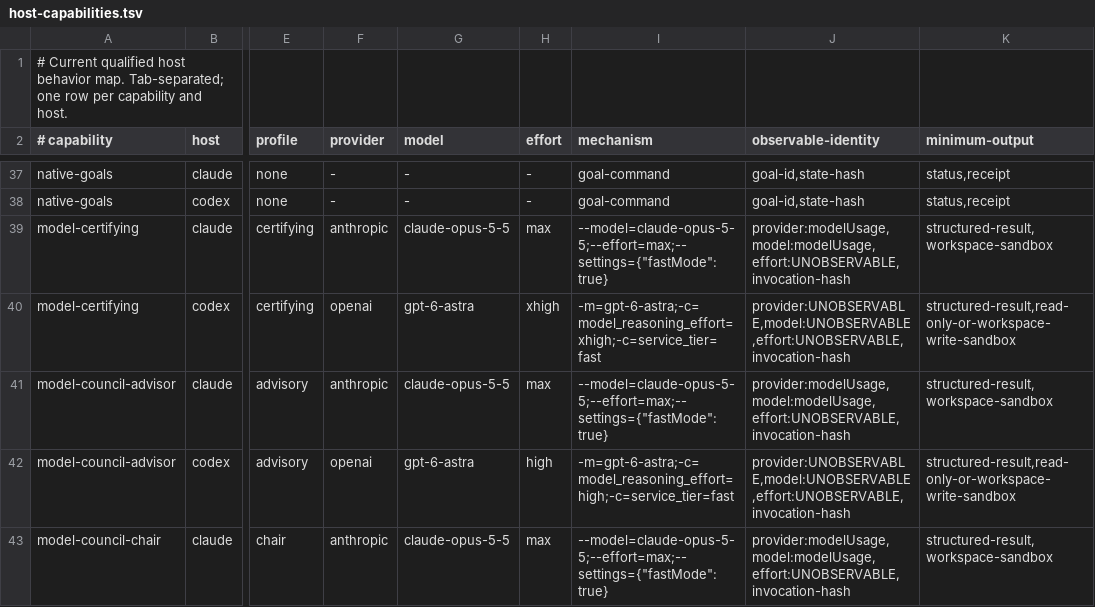
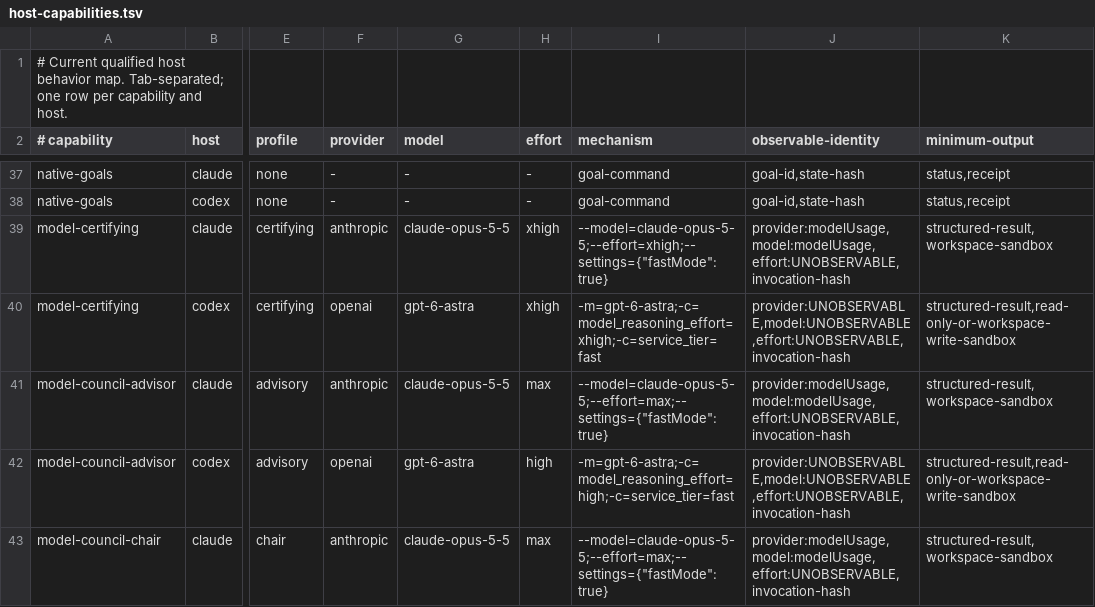
Before and after one commit to pablomarin/claude-codex-forge, a TSV file: manifests/host-capabilities.tsv, drawn as a sheet; only a part is shown, gaps mark what is left out; the diff names each change by its address in the sheet, - before the commit and + after, or states it on an @@ line.

Commit message:
Fix reviewer settings, timeouts, and investigation launch policy (#1096)

```diff
--- a/manifests/host-capabilities.tsv
+++ b/manifests/host-capabilities.tsv
-H39 (effort): max
+H39 (effort): xhigh
-I39 (mechanism): --model=claude-opus-5-5;--effort=max;--settings={"fastMode":true}
+I39 (mechanism): --model=claude-opus-5-5;--effort=xhigh;--settings={"fastMode":true}
```
Also changed, not shown: 21 other files.
